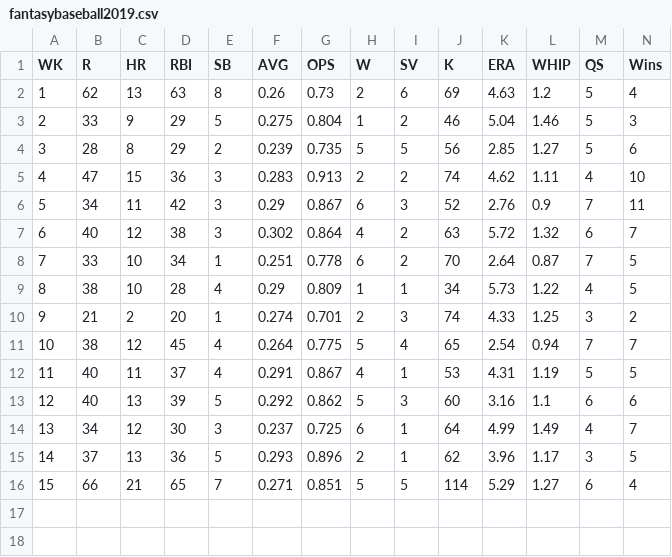
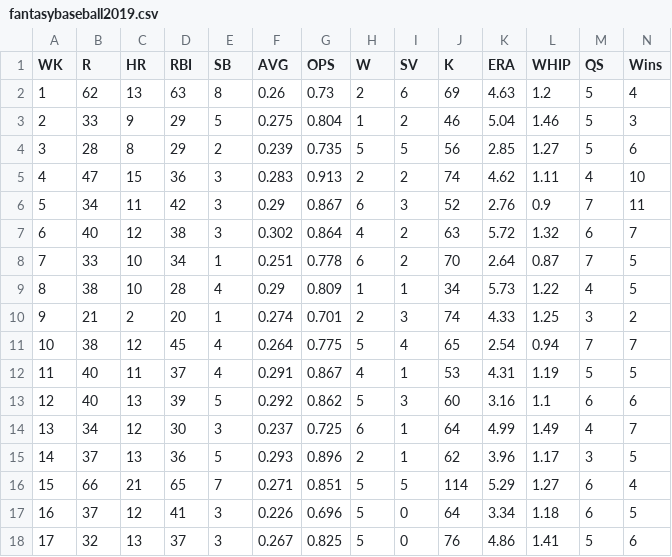
Before and after one commit to saikaveti/BaseballAnalysisProjects, a CSV file: data/fantasybaseball2019.csv, drawn as a sheet; only a part is shown; rows hold the shown columns only; the diff names each change by its address in the sheet, - before the commit and + after, or states it on an @@ line.

```diff
--- a/data/fantasybaseball2019.csv
+++ b/data/fantasybaseball2019.csv
+row 17: 16 | 37 | 12 | 41 | 3 | 0.226 | 0.696 | 5 | 0 | 64 | 3.34 | 1.18 | 6 | 5
+row 18: 17 | 32 | 13 | 37 | 3 | 0.267 | 0.825 | 5 | 0 | 76 | 4.86 | 1.41 | 5 | 6
```
Also changed, not shown: 1 other file.
